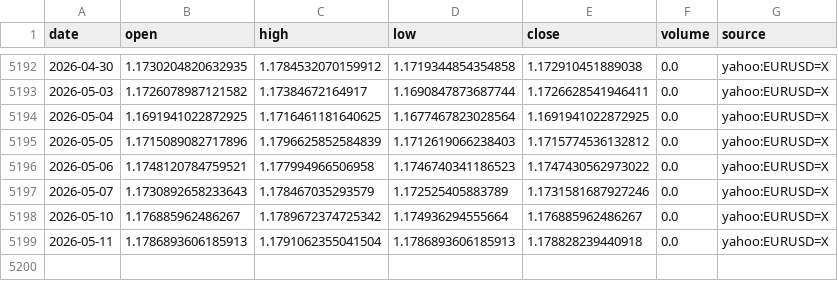
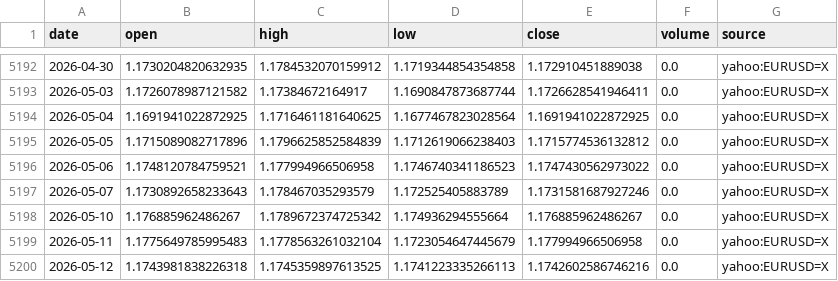
Before and after one commit to nobodylifriend/gold_factor_dashboard, a CSV file: data/fx/EURUSD.csv, drawn as a sheet; only a part is shown, gaps mark what is left out.

```diff
--- a/data/fx/EURUSD.csv
+++ b/data/fx/EURUSD.csv
@@ -5198,2 +5198,3 @@ date,open,high,low,close,volume,source
 2026-05-10,1.176885962486267,1.1789672374725342,1.174936294555664,1.176885962486267,0.0,yahoo:EURUSD=X
-2026-05-11,1.1786893606185913,1.1791062355041504,1.1786893606185913,1.178828239440918,0.0,yahoo:EURUSD=X
+2026-05-11,1.1775649785995483,1.1778563261032104,1.1723054647445679,1.177994966506958,0.0,yahoo:EURUSD=X
+2026-05-12,1.1743981838226318,1.1745359897613525,1.1741223335266113,1.1742602586746216,0.0,yahoo:EURUSD=X
```
Also changed, not shown: data/fx/AUDUSD.csv, data/fx/GBPUSD.csv, 48 other files.
